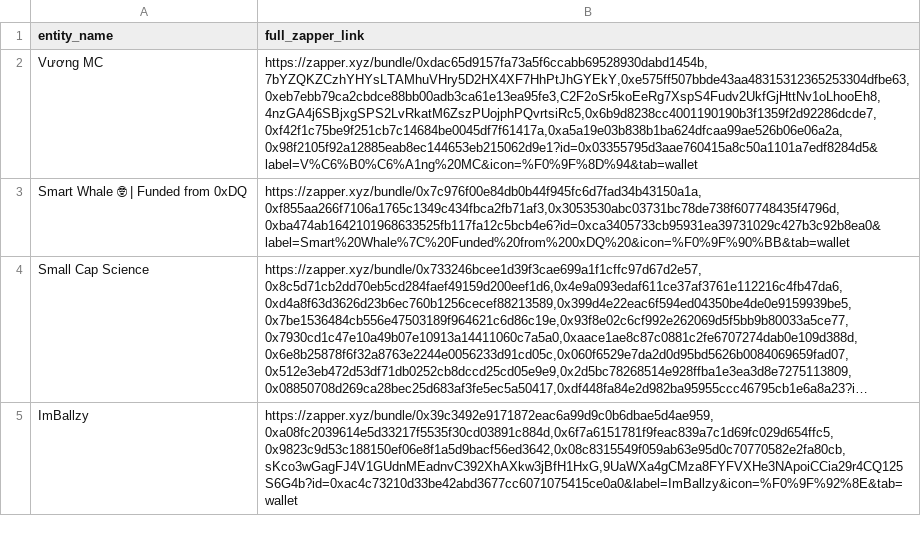
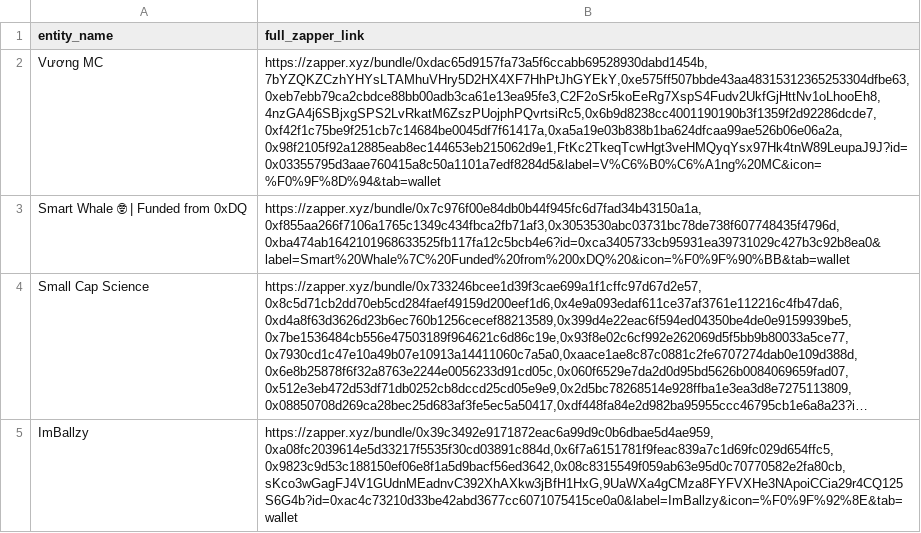
Before and after one commit to trooperisme/DEX-holding-overview, a CSV file: data/raw/dex-entities-zapper.csv, drawn as a sheet; only a part is shown; long unchanged cells end in …; the diff covers the shown part only; the diff names each change by its address in the sheet, - before the commit and + after, or states it on an @@ line.

```diff
--- a/data/raw/dex-entities-zapper.csv
+++ b/data/raw/dex-entities-zapper.csv
-B2 (full_zapper_link): https://zapper.xyz/bundle/0xdac65d9157fa73a5f6ccabb69528930dabd1454b,7bYZQKZCzhYHYsLTAMhuVHry5D2HX4XF7HhPtJhGYEkY,0xe575ff507bbde43aa48315312365253304dfbe63,0xeb7ebb79ca2cbdce88bb00adb3ca61e13ea95fe3,C2F2oSr5koEeRg7XspS4Fudv2UkfGjHttNv1oLhooEh8,4nzGA4j6SBjxgSPS2LvRkatM6ZszPUojphPQvrtsiRc5,0x6b9d8238cc4001190190b3f1359f2d92286dcde7,0xf42f1c75be9f251cb7c14684be0045df7f61417a,0xa5a19e03b838b1ba624dfcaa99ae526b06e06a2a,0x98f2105f92a12885eab8ec144653eb215062d9e1?id=0x03355795d3aae760415a8c50a1101a7edf8284d5&label=V%C6%B0%C6%A1ng%20MC&icon=%F0%9F%8D%94&tab=wallet
+B2 (full_zapper_link): https://zapper.xyz/bundle/0xdac65d9157fa73a5f6ccabb69528930dabd1454b,7bYZQKZCzhYHYsLTAMhuVHry5D2HX4XF7HhPtJhGYEkY,0xe575ff507bbde43aa48315312365253304dfbe63,0xeb7ebb79ca2cbdce88bb00adb3ca61e13ea95fe3,C2F2oSr5koEeRg7XspS4Fudv2UkfGjHttNv1oLhooEh8,4nzGA4j6SBjxgSPS2LvRkatM6ZszPUojphPQvrtsiRc5,0x6b9d8238cc4001190190b3f1359f2d92286dcde7,0xf42f1c75be9f251cb7c14684be0045df7f61417a,0xa5a19e03b838b1ba624dfcaa99ae526b06e06a2a,0x98f2105f92a12885eab8ec144653eb215062d9e1,FtKc2TkeqTcwHgt3veHMQyqYsx97Hk4tnW89LeupaJ9J?id=0x03355795d3aae760415a8c50a1101a7edf8284d5&label=V%C6%B0%C6%A1ng%20MC&icon=%F0%9F%8D%94&tab=wallet
```
Also changed, not shown: 4 edited cells elsewhere in this file, 5 other files.
